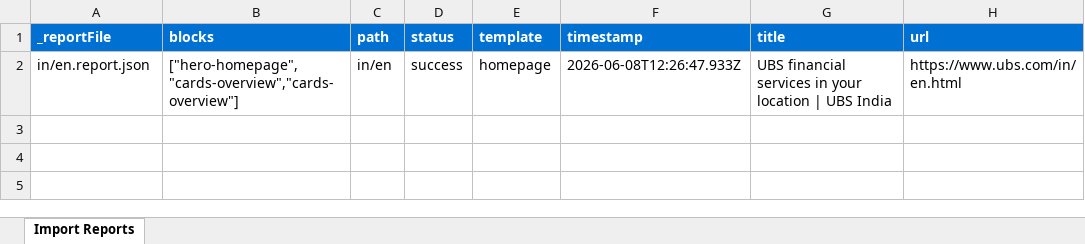
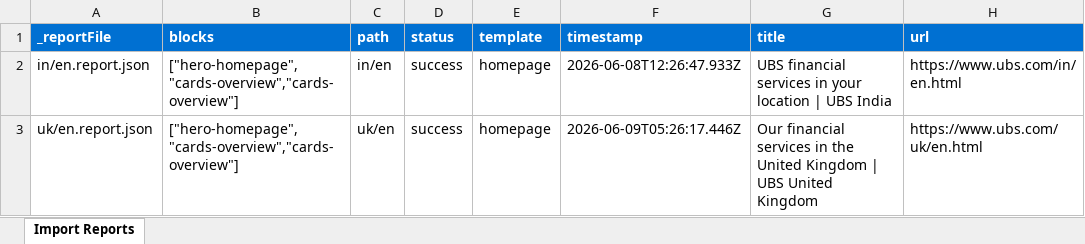
Before and after one commit to dxdmcwipro/edsubsema, an Excel workbook: tools/importer/reports/import-homepage.report.xlsx, sheet Import Reports, drawn as a sheet; values as stored, in another font and other column widths than the file's, no borders; the diff names each change by its address in the sheet, - before the commit and + after, or states it on an @@ line.

Commit message:
Update importer
Automated migration updates generated by Experience Modernization Agent.

Changed files (4):
- tools/importer/page-templates.json
- tools/importer/reports/import-homepage.report.xlsx
- tools/importer/reports/uk/en.report.json
- tools/importer/urls-uk.txt

```diff
--- a/tools/importer/reports/import-homepage.report.xlsx (sheet Import Reports)
+++ b/tools/importer/reports/import-homepage.report.xlsx (sheet Import Reports)
+row 3: uk/en.report.json | ["hero-homepage","cards-overview","cards-overview"] | uk/en | success | homepage | 2026-06-09T05:26:17.446Z | Our financial services in the United Kingdom | UBS United Kingdom | https://www.ubs.com/uk/en.html
```
Also changed, not shown: 3 other files.
